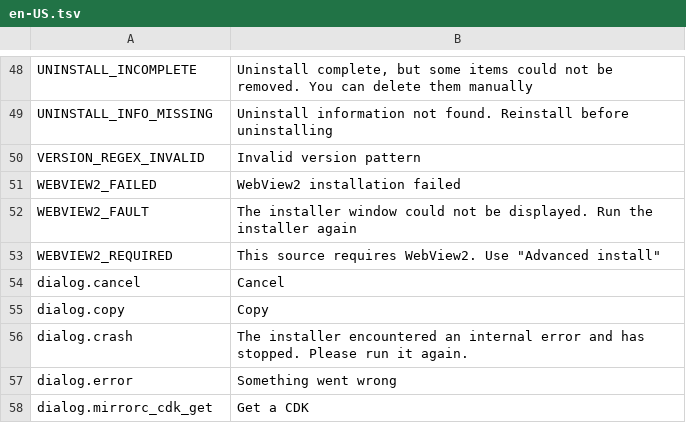
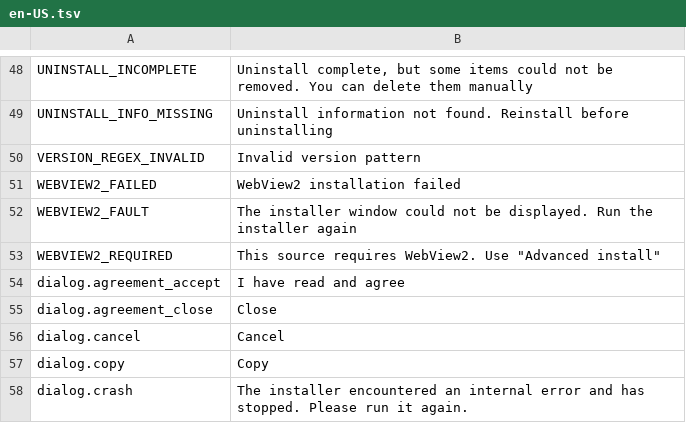
Before and after one commit to bainian-gudu/Kirara, a TSV file: locales/en-US.tsv, drawn as a sheet; only a part is shown, gaps mark what is left out; the shorter side is filled out with more unchanged rows.

```diff
--- a/locales/en-US.tsv
+++ b/locales/en-US.tsv
@@ -53,2 +53,4 @@ WEBVIEW2_FAULT	The installer window could not be displayed. Run the installer ag
 WEBVIEW2_REQUIRED	This source requires WebView2. Use "Advanced install"
+dialog.agreement_accept	I have read and agree
+dialog.agreement_close	Close
 dialog.cancel	Cancel
```
Also changed, not shown: locales/zh-CN.tsv, 15 other files.
